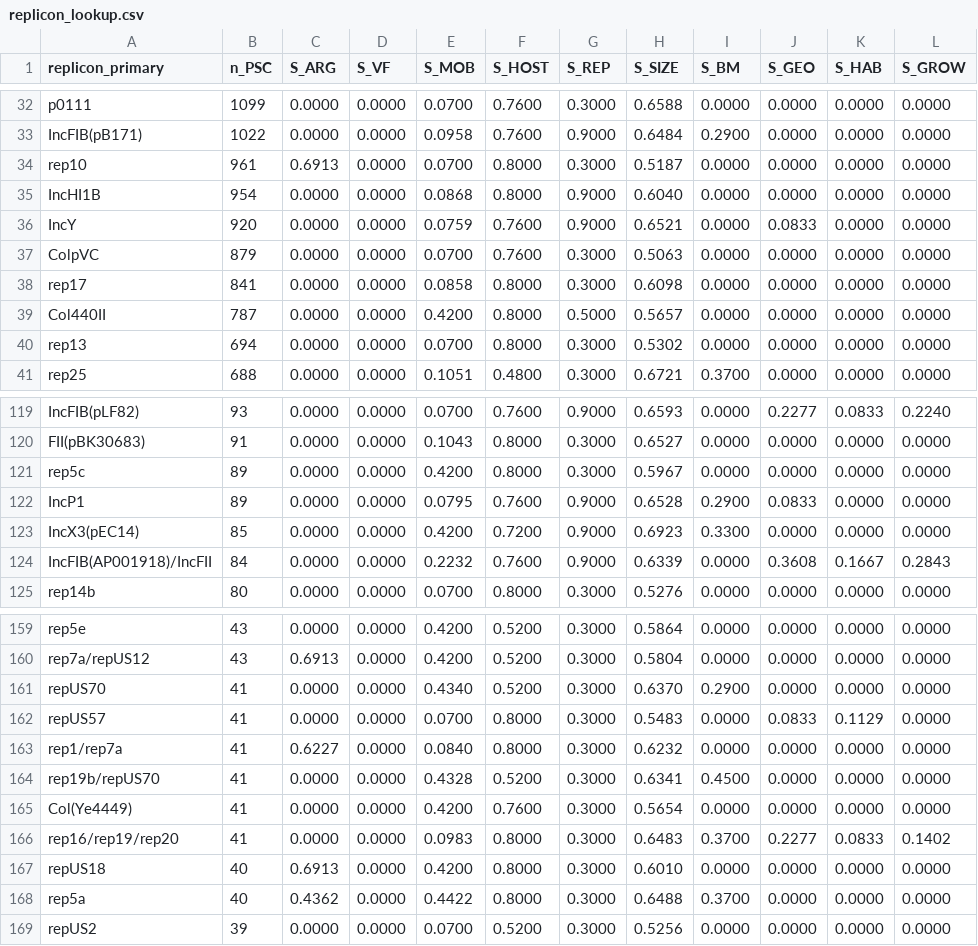
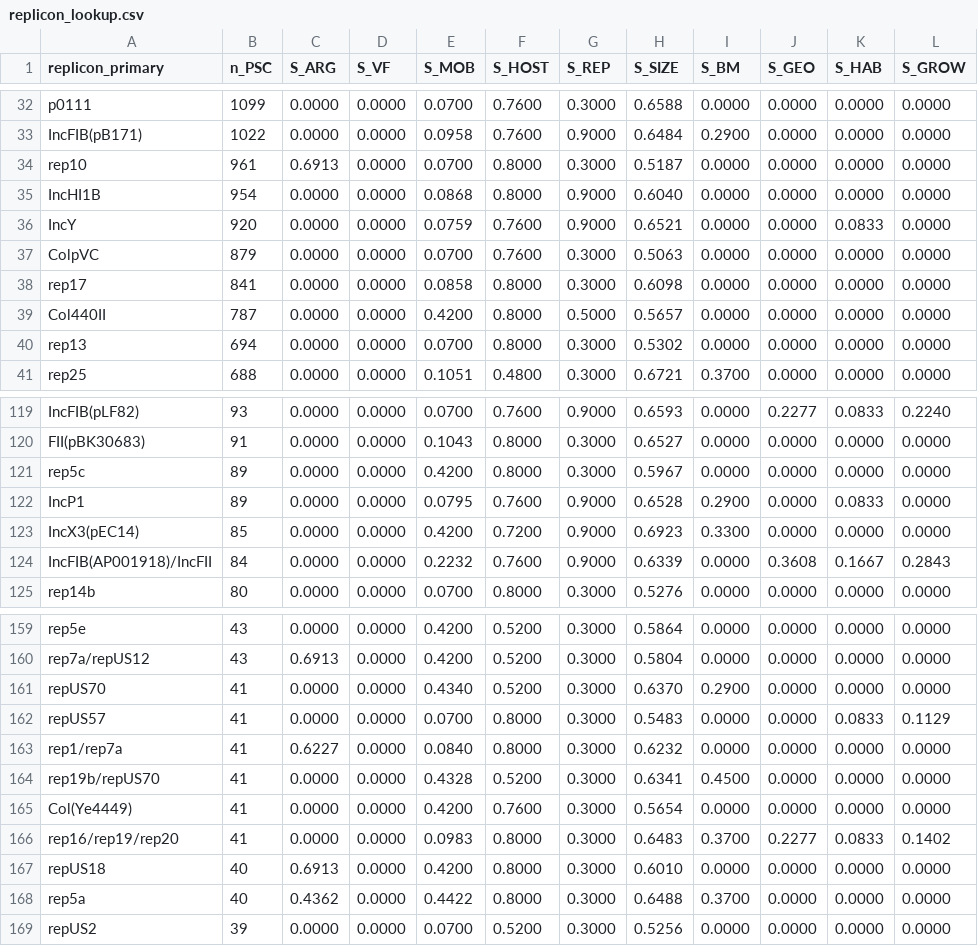
Before and after one commit to LLQ95/PlasRisk, a CSV file: plasrisk/data/replicon_lookup.csv, drawn as a sheet; only a part is shown, gaps mark what is left out; the diff covers the shown part only.

```diff
--- a/plasrisk/data/replicon_lookup.csv
+++ b/plasrisk/data/replicon_lookup.csv
@@ -35,3 +35,3 @@ rep10,961,0.6913,0.0000,0.0700,0.8000,0.3000,0.5187,0.0000,0.0000,0.0000,0.0000
 IncHI1B,954,0.0000,0.0000,0.0868,0.8000,0.9000,0.6040,0.0000,0.0000,0.0000,0.0000
-IncY,920,0.0000,0.0000,0.0759,0.7600,0.9000,0.6521,0.0000,0.0833,0.0000,0.0000
+IncY,920,0.0000,0.0000,0.0759,0.7600,0.9000,0.6521,0.0000,0.0000,0.0833,0.0000
 ColpVC,879,0.0000,0.0000,0.0700,0.7600,0.3000,0.5063,0.0000,0.0000,0.0000,0.0000
@@ -121,3 +121,3 @@ FII(pBK30683),91,0.0000,0.0000,0.1043,0.8000,0.3000,0.6527,0.0000,0.0000,0.0000,
 rep5c,89,0.0000,0.0000,0.4200,0.8000,0.3000,0.5967,0.0000,0.0000,0.0000,0.0000
-IncP1,89,0.0000,0.0000,0.0795,0.7600,0.9000,0.6528,0.2900,0.0833,0.0000,0.0000
+IncP1,89,0.0000,0.0000,0.0795,0.7600,0.9000,0.6528,0.2900,0.0000,0.0833,0.0000
 IncX3(pEC14),85,0.0000,0.0000,0.4200,0.7200,0.9000,0.6923,0.3300,0.0000,0.0000,0.0000
@@ -161,3 +161,3 @@ rep7a/repUS12,43,0.6913,0.0000,0.4200,0.5200,0.3000,0.5804,0.0000,0.0000,0.0000,
 repUS70,41,0.0000,0.0000,0.4340,0.5200,0.3000,0.6370,0.2900,0.0000,0.0000,0.0000
-repUS57,41,0.0000,0.0000,0.0700,0.8000,0.3000,0.5483,0.0000,0.0833,0.1129,0.0000
+repUS57,41,0.0000,0.0000,0.0700,0.8000,0.3000,0.5483,0.0000,0.0000,0.0833,0.1129
 rep1/rep7a,41,0.6227,0.0000,0.0840,0.8000,0.3000,0.6232,0.0000,0.0000,0.0000,0.0000
```
Also changed, not shown: 23 edited cells elsewhere in this file.
